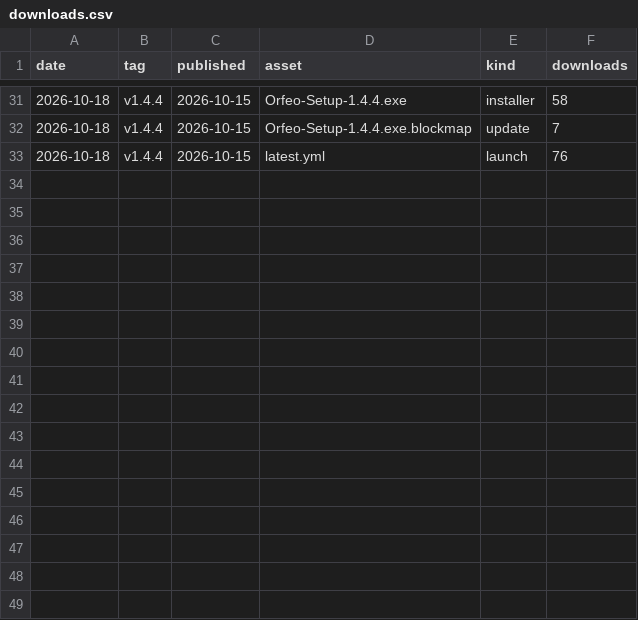
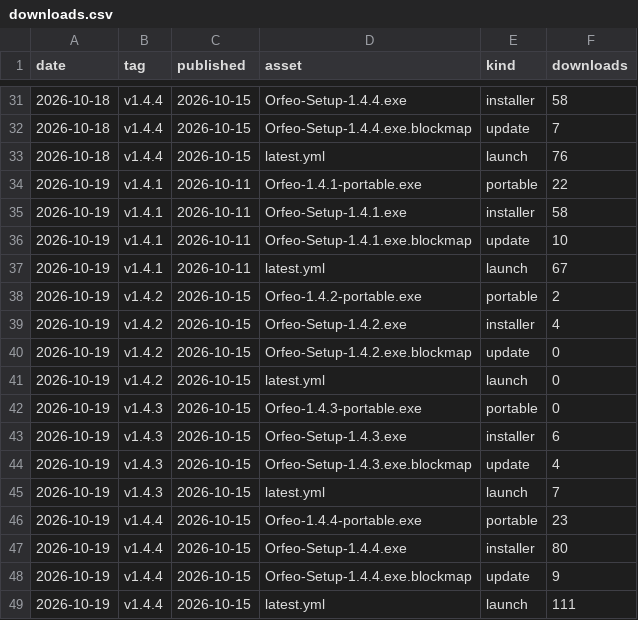
Before and after one commit to FreeGoStudio/Orfeo, a CSV file: data/downloads.csv, drawn as a sheet; only a part is shown, gaps mark what is left out; the diff names each change by its address in the sheet, - before the commit and + after, or states it on an @@ line.

```diff
--- a/data/downloads.csv
+++ b/data/downloads.csv
+row 34: 2026-10-19 | v1.4.1 | 2026-10-11 | Orfeo-1.4.1-portable.exe | portable | 22
+row 35: 2026-10-19 | v1.4.1 | 2026-10-11 | Orfeo-Setup-1.4.1.exe | installer | 58
+row 36: 2026-10-19 | v1.4.1 | 2026-10-11 | Orfeo-Setup-1.4.1.exe.blockmap | update | 10
+row 37: 2026-10-19 | v1.4.1 | 2026-10-11 | latest.yml | launch | 67
+row 38: 2026-10-19 | v1.4.2 | 2026-10-15 | Orfeo-1.4.2-portable.exe | portable | 2
+row 39: 2026-10-19 | v1.4.2 | 2026-10-15 | Orfeo-Setup-1.4.2.exe | installer | 4
+row 40: 2026-10-19 | v1.4.2 | 2026-10-15 | Orfeo-Setup-1.4.2.exe.blockmap | update | 0
+row 41: 2026-10-19 | v1.4.2 | 2026-10-15 | latest.yml | launch | 0
+row 42: 2026-10-19 | v1.4.3 | 2026-10-15 | Orfeo-1.4.3-portable.exe | portable | 0
+row 43: 2026-10-19 | v1.4.3 | 2026-10-15 | Orfeo-Setup-1.4.3.exe | installer | 6
+row 44: 2026-10-19 | v1.4.3 | 2026-10-15 | Orfeo-Setup-1.4.3.exe.blockmap | update | 4
+row 45: 2026-10-19 | v1.4.3 | 2026-10-15 | latest.yml | launch | 7
+row 46: 2026-10-19 | v1.4.4 | 2026-10-15 | Orfeo-1.4.4-portable.exe | portable | 23
+row 47: 2026-10-19 | v1.4.4 | 2026-10-15 | Orfeo-Setup-1.4.4.exe | installer | 80
+row 48: 2026-10-19 | v1.4.4 | 2026-10-15 | Orfeo-Setup-1.4.4.exe.blockmap | update | 9
+row 49: 2026-10-19 | v1.4.4 | 2026-10-15 | latest.yml | launch | 111
```
Also changed, not shown: data/clones.csv, data/paths_latest.csv, 3 other files.
